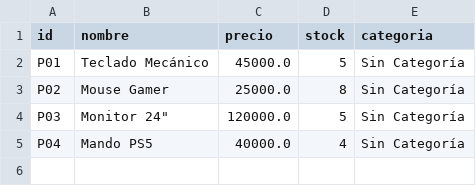
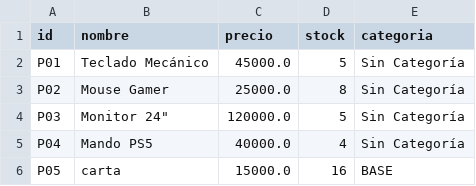
Before and after one commit to todxro/Tienda, a CSV file: inventario.csv, drawn as a sheet; the diff names each change by its address in the sheet, - before the commit and + after, or states it on an @@ line.

Commit message:
agregado

```diff
--- a/inventario.csv
+++ b/inventario.csv
+row 6: P05 | carta | 15000.0 | 16 | BASE
```
